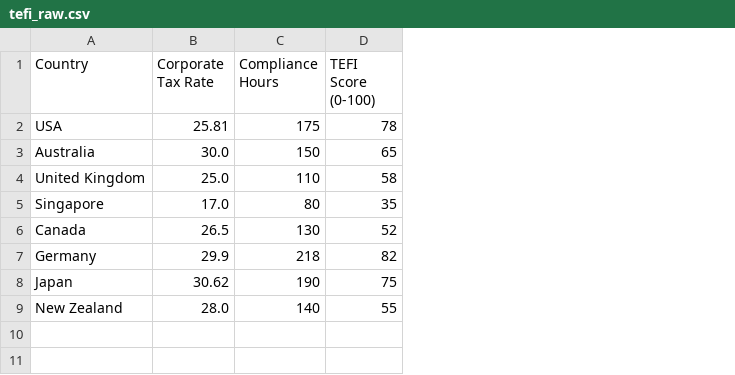
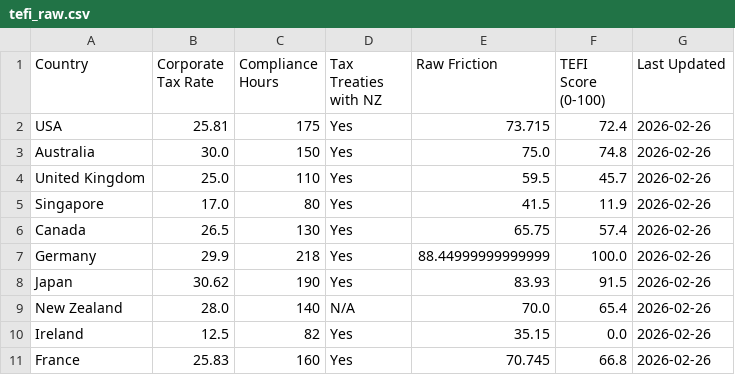
Before and after one commit to michael-zumba/bytemind-website, a CSV file: data/tefi_raw.csv, drawn as a sheet; addresses are those after the commit; the diff names each change by its address in the sheet, - before the commit and + after, or states it on an @@ line.

Commit message:
Update real data with OECD sources and Methodology

```diff
--- a/data/tefi_raw.csv
+++ b/data/tefi_raw.csv
+column D (Tax Treaties with NZ), rows 2-9: Yes | Yes | Yes | Yes | Yes | Yes | Yes | N/A
+column E (Raw Friction), rows 2-9: 73.715 | 75.0 | 59.5 | 41.5 | 65.75 | 88.44999999999999 | 83.93 | 70.0
+column G (Last Updated), rows 2-9: all 2026-02-26
-F2 (TEFI Score (0-100)): 78
+F2 (TEFI Score (0-100)): 72.4
-F3 (TEFI Score (0-100)): 65
+F3 (TEFI Score (0-100)): 74.8
-F4 (TEFI Score (0-100)): 58
+F4 (TEFI Score (0-100)): 45.7
-F5 (TEFI Score (0-100)): 35
+F5 (TEFI Score (0-100)): 11.9
-F6 (TEFI Score (0-100)): 52
+F6 (TEFI Score (0-100)): 57.4
-F7 (TEFI Score (0-100)): 82
+F7 (TEFI Score (0-100)): 100.0
-F8 (TEFI Score (0-100)): 75
+F8 (TEFI Score (0-100)): 91.5
-F9 (TEFI Score (0-100)): 55
+F9 (TEFI Score (0-100)): 65.4
+row 10: Ireland | 12.5 | 82 | Yes | 35.15 | 0.0 | 2026-02-26
+row 11: France | 25.83 | 160 | Yes | 70.745 | 66.8 | 2026-02-26
```
Also changed, not shown: 2 other files.
